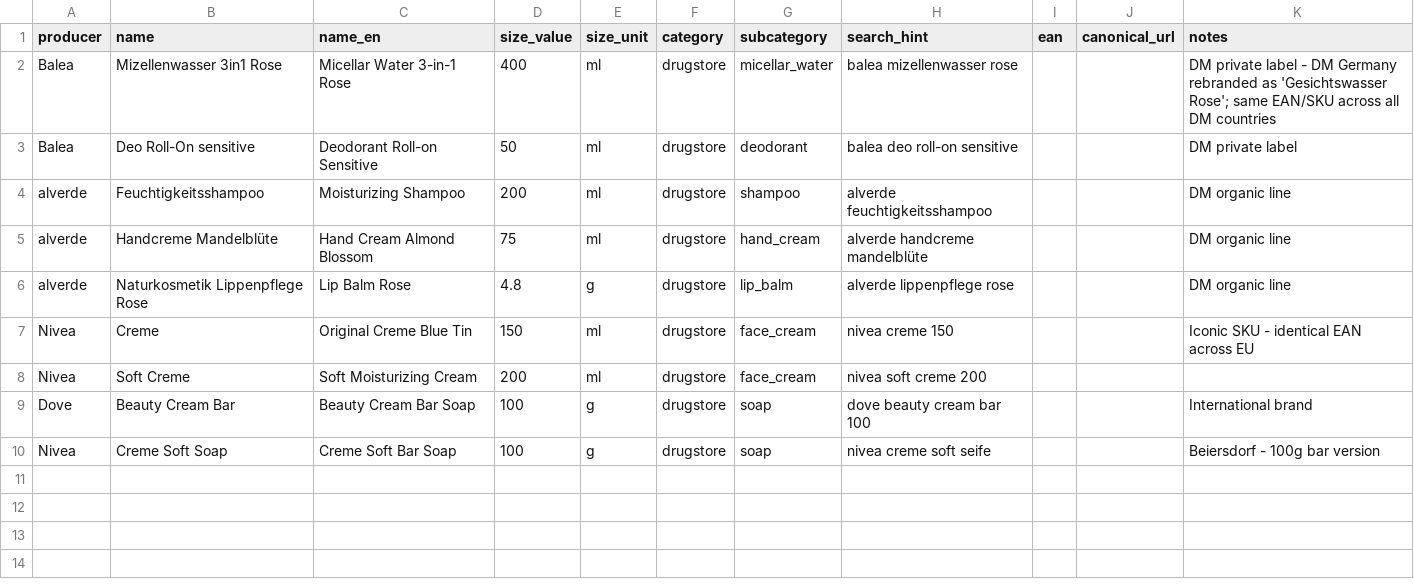
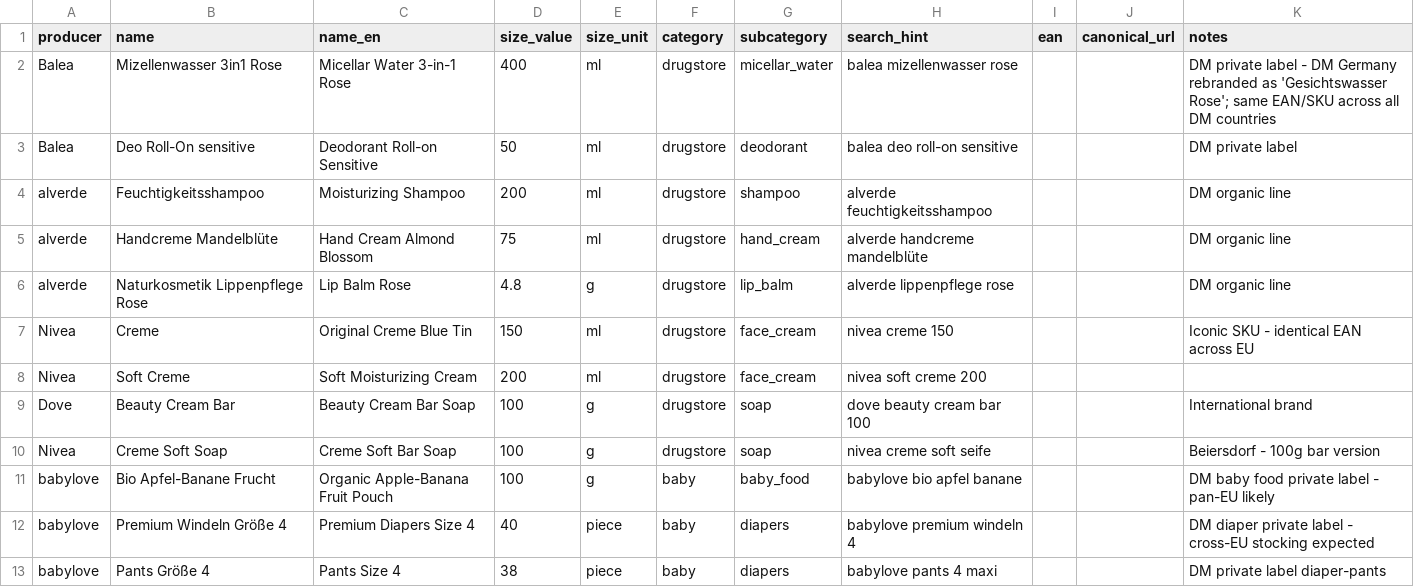
Before and after one commit to ZsoltKralik/EUPRICE, a CSV file: data/products.csv, drawn as a sheet.

```diff
--- a/data/products.csv
+++ b/data/products.csv
@@ -10 +10,4 @@ Dove,Beauty Cream Bar,Beauty Cream Bar Soap,100,g,drugstore,soap,dove beauty cre
 Nivea,Creme Soft Soap,Creme Soft Bar Soap,100,g,drugstore,soap,nivea creme soft seife,,,Beiersdorf - 100g bar version
+babylove,Bio Apfel-Banane Frucht,Organic Apple-Banana Fruit Pouch,100,g,baby,baby_food,babylove bio apfel banane,,,DM baby food private label - pan-EU likely
+babylove,Premium Windeln Größe 4,Premium Diapers Size 4,40,piece,baby,diapers,babylove premium windeln 4,,,DM diaper private label - cross-EU stocking expected
+babylove,Pants Größe 4,Pants Size 4,38,piece,baby,diapers,babylove pants 4 maxi,,,DM private label diaper-pants
```
Also changed, not shown: audit_report.csv, 7 other files.
